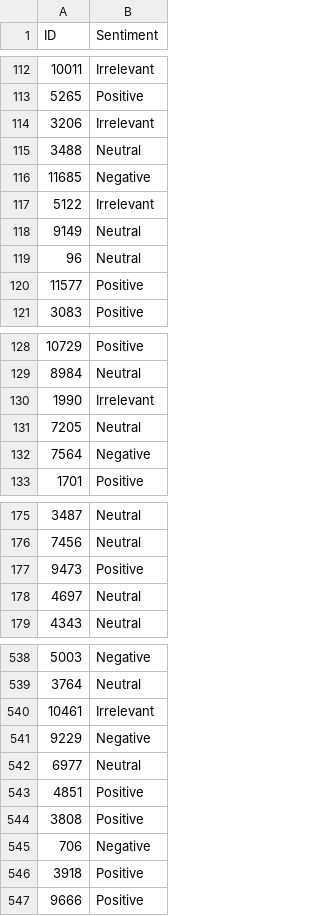
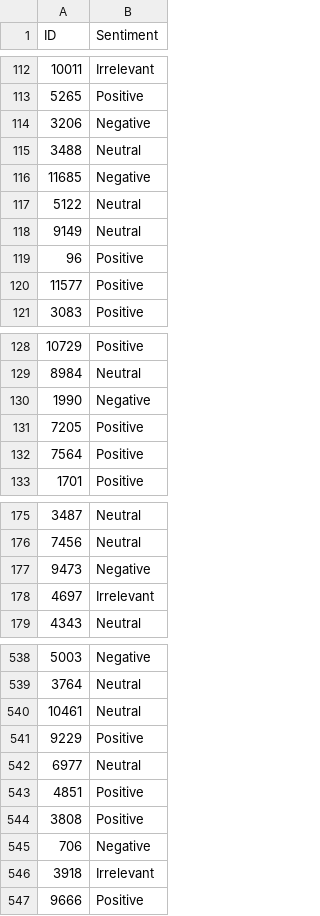
Before and after one commit to Damenzzzz/cair_selection, a CSV file: submissions/sub_debertaL_5fold.csv (was submissions/sub_ensemble.csv), drawn as a sheet; only a part is shown, gaps mark what is left out; the diff covers the shown part only.

```diff
--- a/submissions/sub_ensemble.csv
+++ b/submissions/sub_debertaL_5fold.csv
@@ -113,8 +113,8 @@ ID,Sentiment
 5265,Positive
-3206,Irrelevant
+3206,Negative
 3488,Neutral
 11685,Negative
-5122,Irrelevant
+5122,Neutral
 9149,Neutral
-96,Neutral
+96,Positive
 11577,Positive
@@ -129,5 +129,5 @@ ID,Sentiment
 8984,Neutral
-1990,Irrelevant
-7205,Neutral
-7564,Negative
+1990,Negative
+7205,Positive
+7564,Positive
 1701,Positive
@@ -176,4 +176,4 @@ ID,Sentiment
 7456,Neutral
-9473,Positive
-4697,Neutral
+9473,Negative
+4697,Irrelevant
 4343,Neutral
@@ -539,4 +539,4 @@ ID,Sentiment
 3764,Neutral
-10461,Irrelevant
-9229,Negative
+10461,Neutral
+9229,Positive
 6977,Neutral
@@ -545,3 +545,3 @@ ID,Sentiment
 706,Negative
-3918,Positive
+3918,Irrelevant
 9666,Positive
```
Also changed, not shown: 88 edited cells elsewhere in this file, 17 other files.
